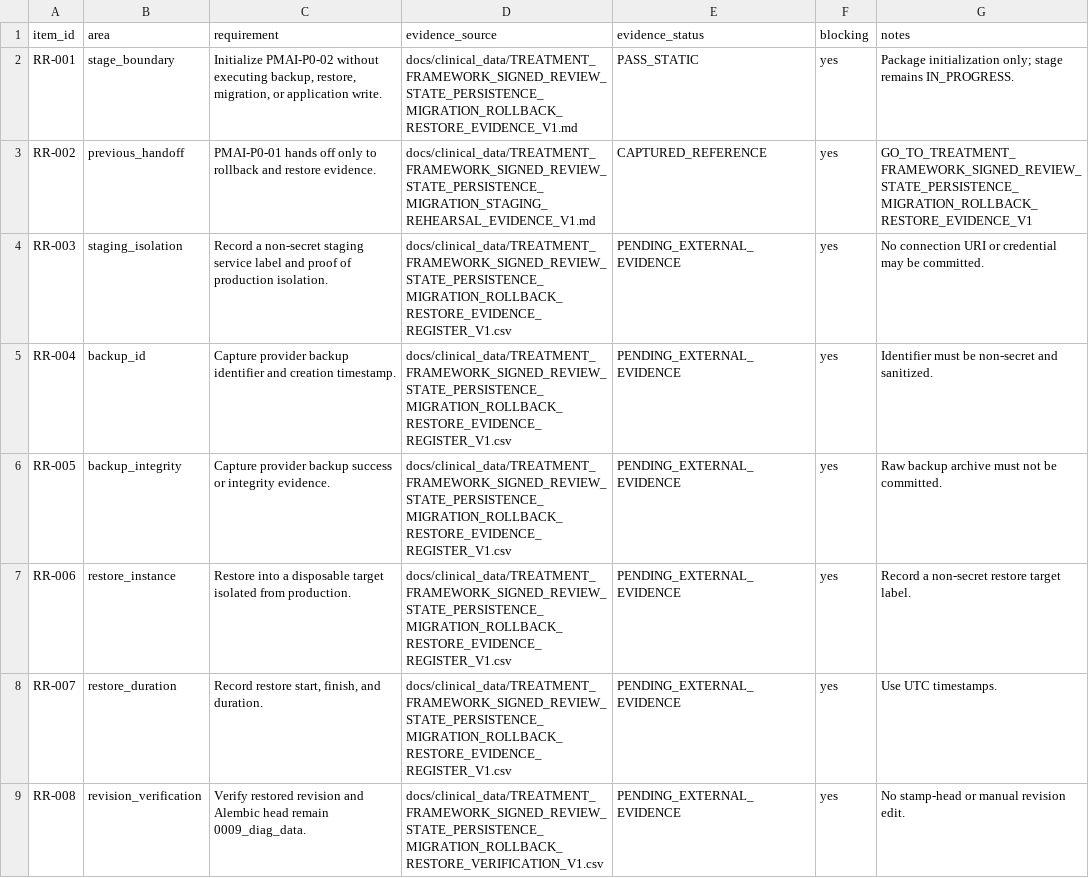
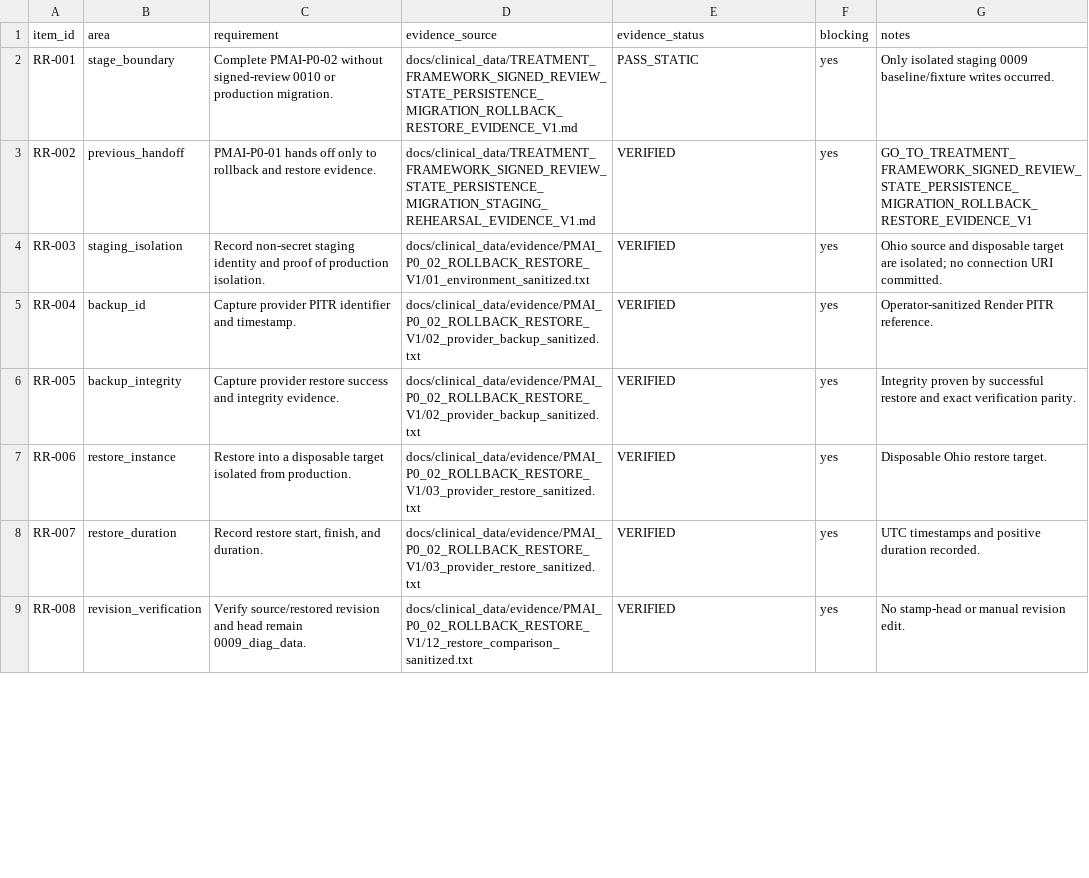
Before and after one commit to pet-med-ai/Pet-med-ai, a CSV file: docs/clinical_data/TREATMENT_FRAMEWORK_SIGNED_REVIEW_STATE_PERSISTENCE_MIGRATION_ROLLBACK_RESTORE_CHECKLIST_V1.csv, drawn as a sheet; only a part is shown; the diff covers the shown part only.

```diff
--- a/docs/clinical_data/TREATMENT_FRAMEWORK_SIGNED_REVIEW_STATE_PERSISTENCE_MIGRATION_ROLLBACK_RESTORE_CHECKLIST_V1.csv
+++ b/docs/clinical_data/TREATMENT_FRAMEWORK_SIGNED_REVIEW_STATE_PERSISTENCE_MIGRATION_ROLLBACK_RESTORE_CHECKLIST_V1.csv
@@ -1,9 +1,9 @@
 item_id,area,requirement,evidence_source,evidence_status,blocking,notes
-RR-001,stage_boundary,"Initialize PMAI-P0-02 without executing backup, restore, migration, or application write.",docs/clinical_data/TREATMENT_FRAMEWORK_SIGNED_REVIEW_STATE_PERSISTENCE_MIGRATION_ROLLBACK_RESTORE_EVIDENCE_V1.md,PASS_STATIC,yes,Package initialization only; stage remains IN_PROGRESS.
-RR-002,previous_handoff,PMAI-P0-01 hands off only to rollback and restore evidence.,docs/clinical_data/TREATMENT_FRAMEWORK_SIGNED_REVIEW_STATE_PERSISTENCE_MIGRATION_STAGING_REHEARSAL_EVIDENCE_V1.md,CAPTURED_REFERENCE,yes,GO_TO_TREATMENT_FRAMEWORK_SIGNED_REVIEW_STATE_PERSISTENCE_MIGRATION_ROLLBACK_RESTORE_EVIDENCE_V1
-RR-003,staging_isolation,Record a non-secret staging service label and proof of production isolation.,docs/clinical_data/TREATMENT_FRAMEWORK_SIGNED_REVIEW_STATE_PERSISTENCE_MIGRATION_ROLLBACK_RESTORE_EVIDENCE_REGISTER_V1.csv,PENDING_EXTERNAL_EVIDENCE,yes,No connection URI or credential may be committed.
-RR-004,backup_id,Capture provider backup identifier and creation timestamp.,docs/clinical_data/TREATMENT_FRAMEWORK_SIGNED_REVIEW_STATE_PERSISTENCE_MIGRATION_ROLLBACK_RESTORE_EVIDENCE_REGISTER_V1.csv,PENDING_EXTERNAL_EVIDENCE,yes,Identifier must be non-secret and sanitized.
-RR-005,backup_integrity,Capture provider backup success or integrity evidence.,docs/clinical_data/TREATMENT_FRAMEWORK_SIGNED_REVIEW_STATE_PERSISTENCE_MIGRATION_ROLLBACK_RESTORE_EVIDENCE_REGISTER_V1.csv,PENDING_EXTERNAL_EVIDENCE,yes,Raw backup archive must not be committed.
-RR-006,restore_instance,Restore into a disposable target isolated from production.,docs/clinical_data/TREATMENT_FRAMEWORK_SIGNED_REVIEW_STATE_PERSISTENCE_MIGRATION_ROLLBACK_RESTORE_EVIDENCE_REGISTER_V1.csv,PENDING_EXTERNAL_EVIDENCE,yes,Record a non-secret restore target label.
-RR-007,restore_duration,"Record restore start, finish, and duration.",docs/clinical_data/TREATMENT_FRAMEWORK_SIGNED_REVIEW_STATE_PERSISTENCE_MIGRATION_ROLLBACK_RESTORE_EVIDENCE_REGISTER_V1.csv,PENDING_EXTERNAL_EVIDENCE,yes,Use UTC timestamps.
-RR-008,revision_verification,Verify restored revision and Alembic head remain 0009_diag_data.,docs/clinical_data/TREATMENT_FRAMEWORK_SIGNED_REVIEW_STATE_PERSISTENCE_MIGRATION_ROLLBACK_RESTORE_VERIFICATION_V1.csv,PENDING_EXTERNAL_EVIDENCE,yes,No stamp-head or manual revision edit.
+RR-001,stage_boundary,Complete PMAI-P0-02 without signed-review 0010 or production migration.,docs/clinical_data/TREATMENT_FRAMEWORK_SIGNED_REVIEW_STATE_PERSISTENCE_MIGRATION_ROLLBACK_RESTORE_EVIDENCE_V1.md,PASS_STATIC,yes,Only isolated staging 0009 baseline/fixture writes occurred.
+RR-002,previous_handoff,PMAI-P0-01 hands off only to rollback and restore evidence.,docs/clinical_data/TREATMENT_FRAMEWORK_SIGNED_REVIEW_STATE_PERSISTENCE_MIGRATION_STAGING_REHEARSAL_EVIDENCE_V1.md,VERIFIED,yes,GO_TO_TREATMENT_FRAMEWORK_SIGNED_REVIEW_STATE_PERSISTENCE_MIGRATION_ROLLBACK_RESTORE_EVIDENCE_V1
+RR-003,staging_isolation,Record non-secret staging identity and proof of production isolation.,docs/clinical_data/evidence/PMAI_P0_02_ROLLBACK_RESTORE_V1/01_environment_sanitized.txt,VERIFIED,yes,Ohio source and disposable target are isolated; no connection URI committed.
+RR-004,backup_id,Capture provider PITR identifier and timestamp.,docs/clinical_data/evidence/PMAI_P0_02_ROLLBACK_RESTORE_V1/02_provider_backup_sanitized.txt,VERIFIED,yes,Operator-sanitized Render PITR reference.
+RR-005,backup_integrity,Capture provider restore success and integrity evidence.,docs/clinical_data/evidence/PMAI_P0_02_ROLLBACK_RESTORE_V1/02_provider_backup_sanitized.txt,VERIFIED,yes,Integrity proven by successful restore and exact verification parity.
+RR-006,restore_instance,Restore into a disposable target isolated from production.,docs/clinical_data/evidence/PMAI_P0_02_ROLLBACK_RESTORE_V1/03_provider_restore_sanitized.txt,VERIFIED,yes,Disposable Ohio restore target.
+RR-007,restore_duration,"Record restore start, finish, and duration.",docs/clinical_data/evidence/PMAI_P0_02_ROLLBACK_RESTORE_V1/03_provider_restore_sanitized.txt,VERIFIED,yes,UTC timestamps and positive duration recorded.
+RR-008,revision_verification,Verify source/restored revision and head remain 0009_diag_data.,docs/clinical_data/evidence/PMAI_P0_02_ROLLBACK_RESTORE_V1/12_restore_comparison_sanitized.txt,VERIFIED,yes,No stamp-head or manual revision edit.
```
Also changed, not shown: 24 edited cells elsewhere in this file, docs/clinical_data/TREATMENT_FRAMEWORK_SIGNED_REVIEW_STATE_PERSISTENCE_MIGRATION_ROLLBACK_RESTORE_EVIDENCE_REGISTER_V1.csv, docs/clinical_data/TREATMENT_FRAMEWORK_SIGNED_REVIEW_STATE_PERSISTENCE_MIGRATION_ROLLBACK_RESTORE_GO_NO_GO_V1.csv, 15 other files.
